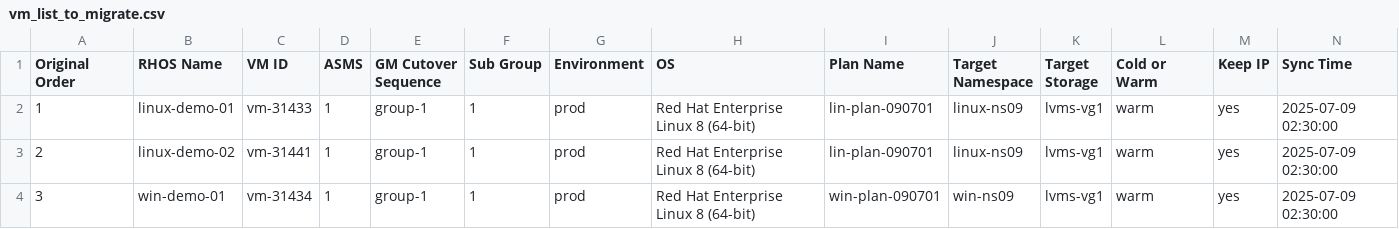
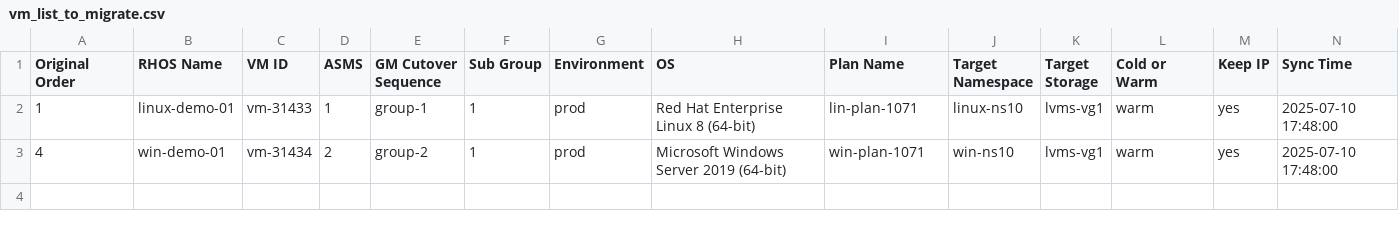
Before and after one commit to jainirajesh/mtvvmwtoopenshift, a CSV file: vm_list_to_migrate.csv, drawn as a sheet.

Commit message:
Update vm_list_to_migrate.csv

```diff
--- a/vm_list_to_migrate.csv
+++ b/vm_list_to_migrate.csv
@@ -1,4 +1,3 @@
 Original Order,RHOS Name,VM ID,ASMS,GM Cutover Sequence,Sub Group,Environment,OS,Plan Name,Target Namespace,Target Storage,Cold or Warm,Keep IP,Sync Time
-1,linux-demo-01,vm-31433,1,group-1,1,prod,Red Hat Enterprise Linux 8 (64-bit),lin-plan-090701,linux-ns09,lvms-vg1,warm,yes,2025-07-09 02:30:00
-2,linux-demo-02,vm-31441,1,group-1,1,prod,Red Hat Enterprise Linux 8 (64-bit),lin-plan-090701,linux-ns09,lvms-vg1,warm,yes,2025-07-09 02:30:00
-3,win-demo-01,vm-31434,1,group-1,1,prod,Red Hat Enterprise Linux 8 (64-bit),win-plan-090701,win-ns09,lvms-vg1,warm,yes,2025-07-09 02:30:00
+1,linux-demo-01,vm-31433,1,group-1,1,prod,Red Hat Enterprise Linux 8 (64-bit),lin-plan-1071,linux-ns10,lvms-vg1,warm,yes,2025-07-10 17:48:00
+4,win-demo-01,vm-31434,2,group-2,1,prod,Microsoft Windows Server 2019 (64-bit),win-plan-1071,win-ns10,lvms-vg1,warm,yes,2025-07-10 17:48:00
```
